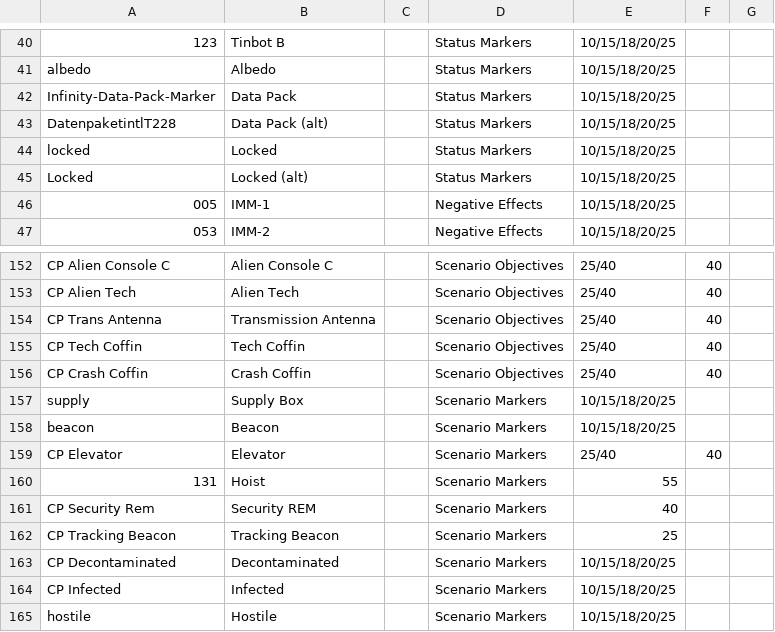
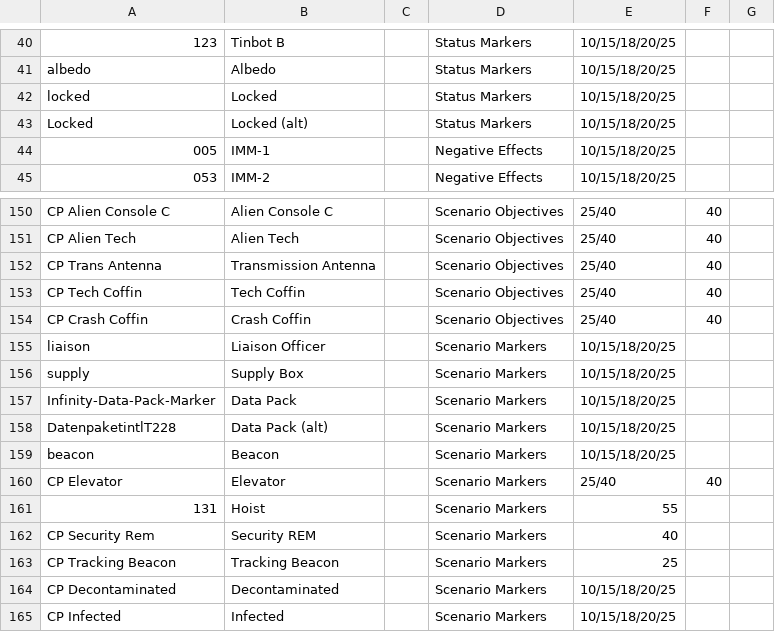
Before and after one commit to toadchild/infinity-marker-sheet, a CSV file: annotation.csv, drawn as a sheet; only a part is shown, gaps mark what is left out; the shorter side is filled out with more unchanged rows; removed rows and columns are numbered as before the commit, all else as after; the diff names each change by its address in the sheet, - before the commit and + after, or states it on an @@ line.

Commit message:
Add Liaison Officer

```diff
--- a/annotation.csv
+++ b/annotation.csv
-row 42: Infinity-Data-Pack-Marker | Data Pack |  | Status Markers | 10/15/18/20/25
-row 43: DatenpaketintlT228 | Data Pack (alt) |  | Status Markers | 10/15/18/20/25
+row 155: liaison | Liaison Officer |  | Scenario Markers | 10/15/18/20/25
+row 157: Infinity-Data-Pack-Marker | Data Pack |  | Scenario Markers | 10/15/18/20/25
+row 158: DatenpaketintlT228 | Data Pack (alt) |  | Scenario Markers | 10/15/18/20/25
```
Also changed, not shown: 1 other file.
